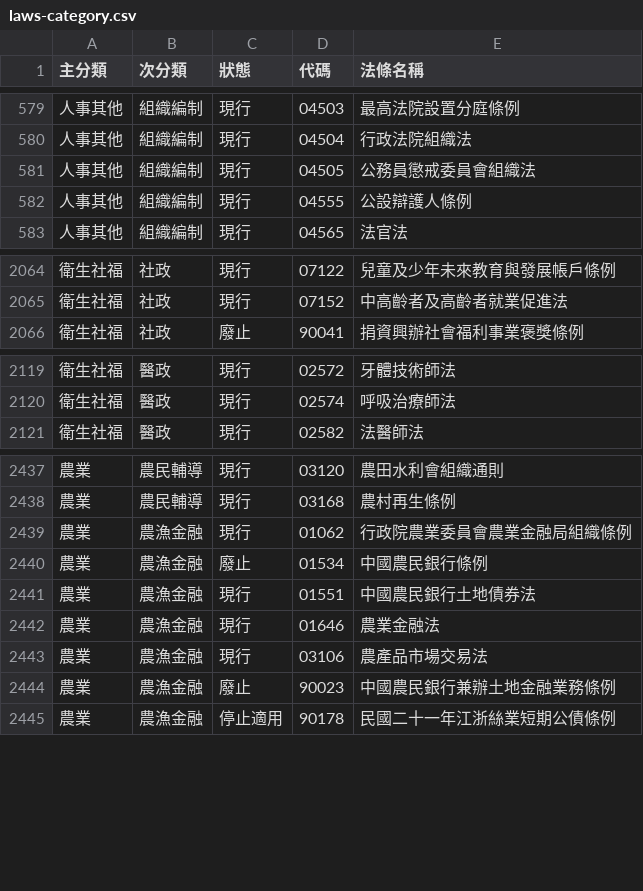
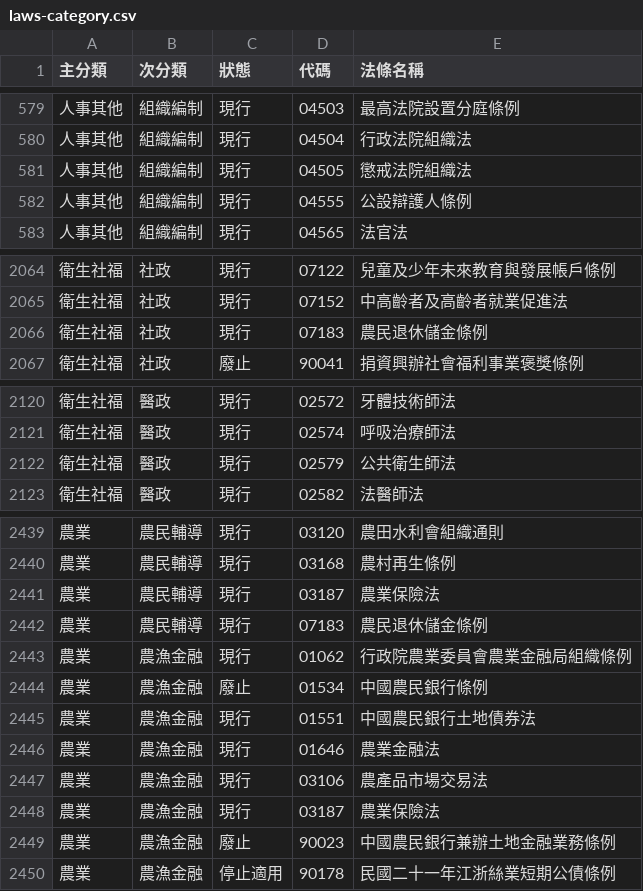
Before and after one commit to ronnywang/twlaw, a CSV file: laws-category.csv, drawn as a sheet; only a part is shown, gaps mark what is left out.

```diff
--- a/laws-category.csv
+++ b/laws-category.csv
@@ -580,3 +580,3 @@
 人事其他,組織編制,現行,04504,行政法院組織法
-人事其他,組織編制,現行,04505,公務員懲戒委員會組織法
+人事其他,組織編制,現行,04505,懲戒法院組織法
 人事其他,組織編制,現行,04555,公設辯護人條例
@@ -2065,2 +2065,3 @@
 衛生社福,社政,現行,07152,中高齡者及高齡者就業促進法
+衛生社福,社政,現行,07183,農民退休儲金條例
 衛生社福,社政,廢止,90041,捐資興辦社會福利事業褒獎條例
@@ -2120,2 +2121,3 @@
 衛生社福,醫政,現行,02574,呼吸治療師法
+衛生社福,醫政,現行,02579,公共衛生師法
 衛生社福,醫政,現行,02582,法醫師法
@@ -2438,2 +2440,4 @@
 農業,農民輔導,現行,03168,農村再生條例
+農業,農民輔導,現行,03187,農業保險法
+農業,農民輔導,現行,07183,農民退休儲金條例
 農業,農漁金融,現行,01062,行政院農業委員會農業金融局組織條例
@@ -2443,2 +2447,3 @@
 農業,農漁金融,現行,03106,農產品市場交易法
+農業,農漁金融,現行,03187,農業保險法
 農業,農漁金融,廢止,90023,中國農民銀行兼辦土地金融業務條例
```
Also changed, not shown: laws-versions.csv, laws.csv.
